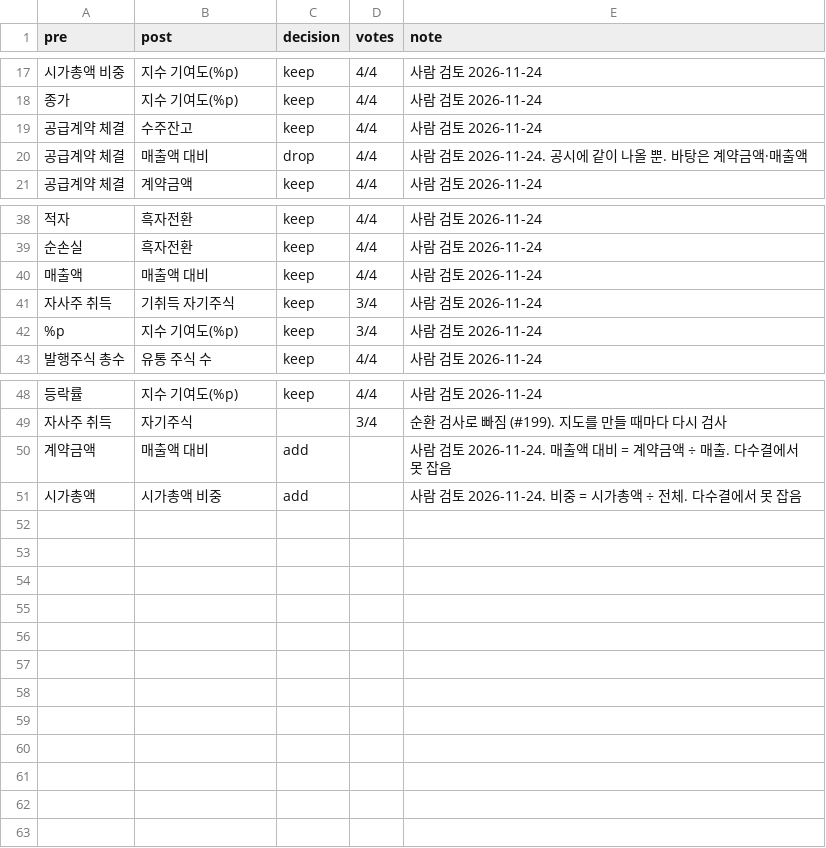
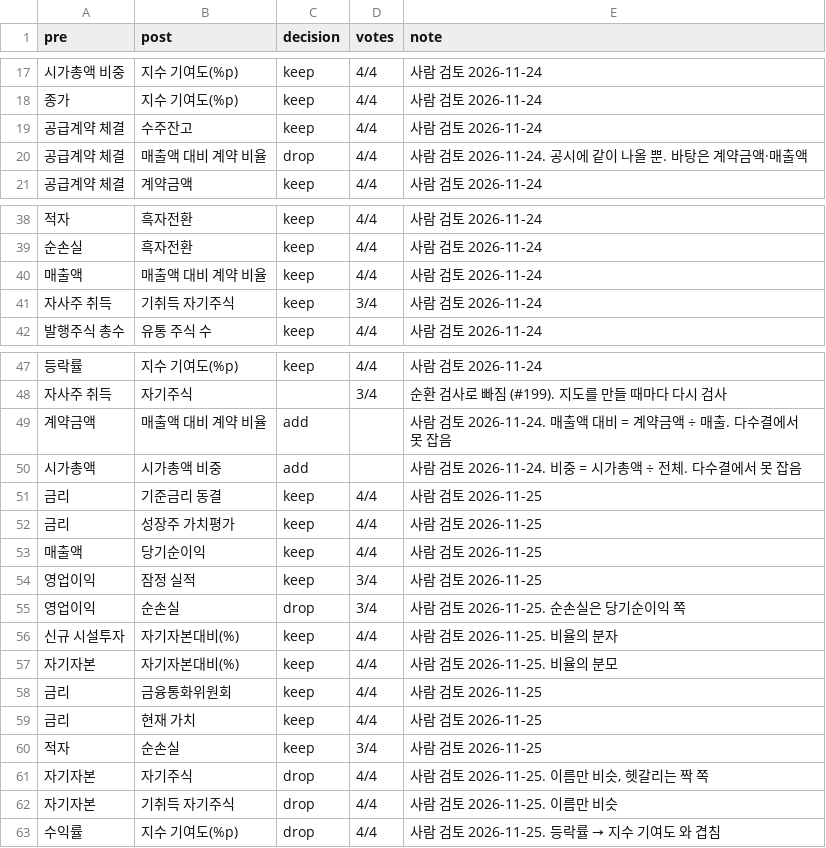
Before and after one commit to capstone-moneymate/moneymate, a CSV file: worker/concepts/prereq_review.csv, drawn as a sheet; only a part is shown, gaps mark what is left out.

```diff
--- a/worker/concepts/prereq_review.csv
+++ b/worker/concepts/prereq_review.csv
@@ -19,3 +19,3 @@
 공급계약 체결,수주잔고,keep,4/4,사람 검토 2026-11-24
-공급계약 체결,매출액 대비,drop,4/4,사람 검토 2026-11-24. 공시에 같이 나올 뿐. 바탕은 계약금액·매출액
+공급계약 체결,매출액 대비 계약 비율,drop,4/4,사람 검토 2026-11-24. 공시에 같이 나올 뿐. 바탕은 계약금액·매출액
 공급계약 체결,계약금액,keep,4/4,사람 검토 2026-11-24
@@ -39,5 +39,4 @@
 순손실,흑자전환,keep,4/4,사람 검토 2026-11-24
-매출액,매출액 대비,keep,4/4,사람 검토 2026-11-24
+매출액,매출액 대비 계약 비율,keep,4/4,사람 검토 2026-11-24
 자사주 취득,기취득 자기주식,keep,3/4,사람 검토 2026-11-24
-%p,지수 기여도(%p),keep,3/4,사람 검토 2026-11-24
 발행주식 총수,유통 주식 수,keep,4/4,사람 검토 2026-11-24
@@ -49,3 +48,16 @@
 자사주 취득,자기주식,,3/4,순환 검사로 빠짐 (#199). 지도를 만들 때마다 다시 검사
-계약금액,매출액 대비,add,,사람 검토 2026-11-24. 매출액 대비 = 계약금액 ÷ 매출. 다수결에서 못 잡음
+계약금액,매출액 대비 계약 비율,add,,사람 검토 2026-11-24. 매출액 대비 = 계약금액 ÷ 매출. 다수결에서 못 잡음
 시가총액,시가총액 비중,add,,사람 검토 2026-11-24. 비중 = 시가총액 ÷ 전체. 다수결에서 못 잡음
+금리,기준금리 동결,keep,4/4,사람 검토 2026-11-25
+금리,성장주 가치평가,keep,4/4,사람 검토 2026-11-25
+매출액,당기순이익,keep,4/4,사람 검토 2026-11-25
+영업이익,잠정 실적,keep,3/4,사람 검토 2026-11-25
+영업이익,순손실,drop,3/4,사람 검토 2026-11-25. 순손실은 당기순이익 쪽
+신규 시설투자,자기자본대비(%),keep,4/4,사람 검토 2026-11-25. 비율의 분자
+자기자본,자기자본대비(%),keep,4/4,사람 검토 2026-11-25. 비율의 분모
+금리,금융통화위원회,keep,4/4,사람 검토 2026-11-25
+금리,현재 가치,keep,4/4,사람 검토 2026-11-25
+적자,순손실,keep,3/4,사람 검토 2026-11-25
+자기자본,자기주식,drop,4/4,"사람 검토 2026-11-25. 이름만 비슷, 헷갈리는 짝 쪽"
+자기자본,기취득 자기주식,drop,4/4,사람 검토 2026-11-25. 이름만 비슷
+수익률,지수 기여도(%p),drop,4/4,사람 검토 2026-11-25. 등락률 → 지수 기여도 와 겹침
```
Also changed, not shown: worker/concepts/confusable_review.csv, 9 other files.
